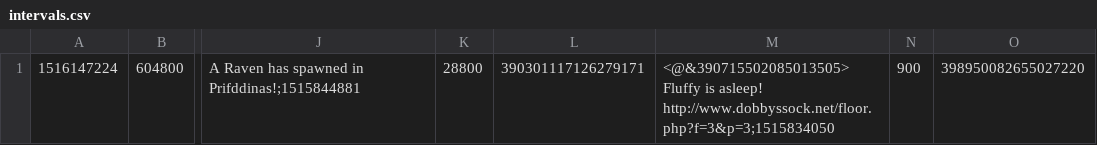
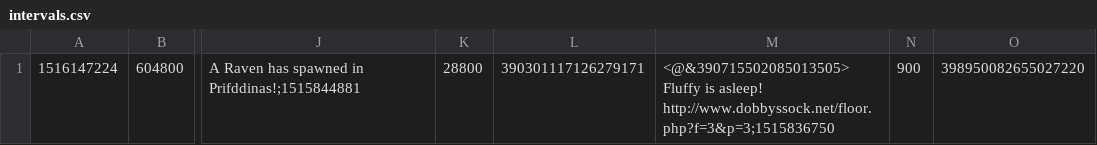
Before and after one commit to JARL-B/JARL, a CSV file: DATA/intervals.csv, drawn as a sheet; only a part is shown, gaps mark what is left out; the diff names each change by its address in the sheet, - before the commit and + after, or states it on an @@ line.

```diff
--- a/DATA/intervals.csv
+++ b/DATA/intervals.csv
-M1: …is asleep! http://www.dobbyssock.net/floor.php?f=3&p=3;1515834050
+M1: …is asleep! http://www.dobbyssock.net/floor.php?f=3&p=3;1515836750
```
Also changed, not shown: DATA/calendar.csv, 5 other files.
